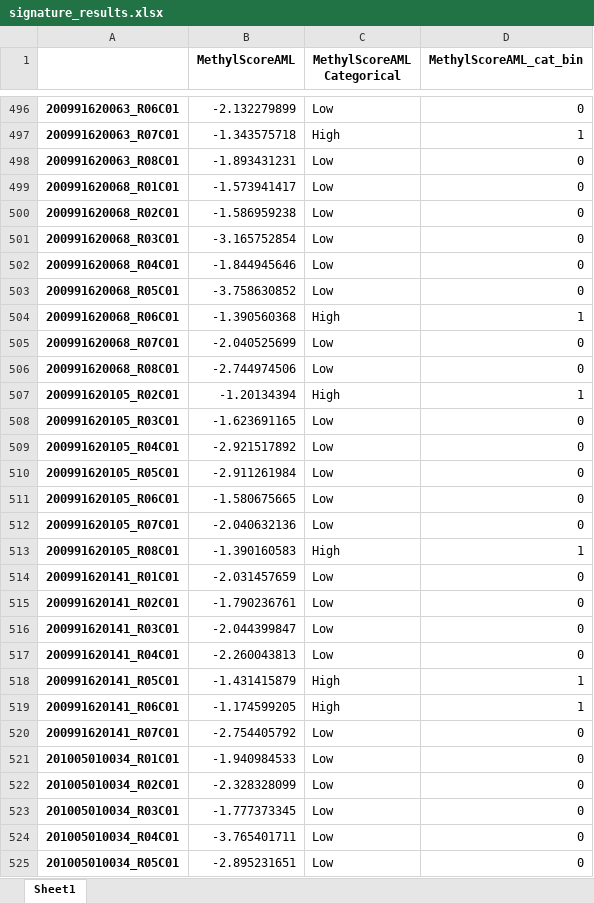
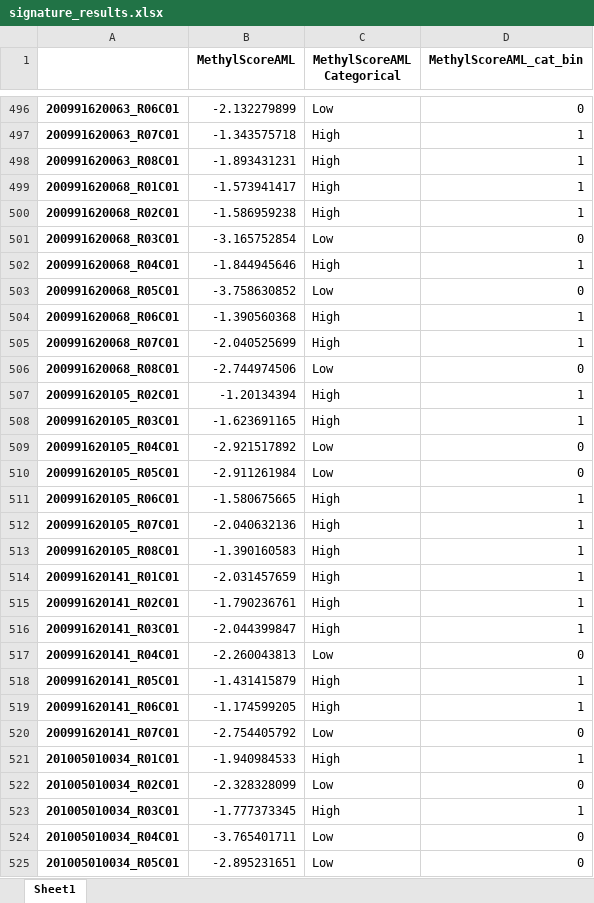
Before and after one commit to f-marchi/ALMA, an Excel workbook: data/signature_results.xlsx, sheet Sheet1, drawn as a sheet; only a part is shown, gaps mark what is left out; values as stored, in another font and other column widths than the file's, no borders; the diff covers the shown part only; the diff names each change by its address in the sheet, - before the commit and + after, or states it on an @@ line.

```diff
--- a/data/signature_results.xlsx (sheet Sheet1)
+++ b/data/signature_results.xlsx (sheet Sheet1)
-C498:C500 (MethylScoreAML Categorical): Low
+C498:C500 (MethylScoreAML Categorical): High
-D498:D500 (MethylScoreAML_cat_bin): 0
+D498:D500 (MethylScoreAML_cat_bin): 1
-C502 (MethylScoreAML Categorical): Low
+C502 (MethylScoreAML Categorical): High
-D502 (MethylScoreAML_cat_bin): 0
+D502 (MethylScoreAML_cat_bin): 1
-C505 (MethylScoreAML Categorical): Low
+C505 (MethylScoreAML Categorical): High
-D505 (MethylScoreAML_cat_bin): 0
+D505 (MethylScoreAML_cat_bin): 1
-C508 (MethylScoreAML Categorical): Low
+C508 (MethylScoreAML Categorical): High
-D508 (MethylScoreAML_cat_bin): 0
+D508 (MethylScoreAML_cat_bin): 1
-C511:C512 (MethylScoreAML Categorical): Low
+C511:C512 (MethylScoreAML Categorical): High
-D511:D512 (MethylScoreAML_cat_bin): 0
+D511:D512 (MethylScoreAML_cat_bin): 1
-C514:C516 (MethylScoreAML Categorical): Low
+C514:C516 (MethylScoreAML Categorical): High
-D514:D516 (MethylScoreAML_cat_bin): 0
+D514:D516 (MethylScoreAML_cat_bin): 1
-C521 (MethylScoreAML Categorical): Low
+C521 (MethylScoreAML Categorical): High
-D521 (MethylScoreAML_cat_bin): 0
+D521 (MethylScoreAML_cat_bin): 1
-C523 (MethylScoreAML Categorical): Low
+C523 (MethylScoreAML Categorical): High
-D523 (MethylScoreAML_cat_bin): 0
+D523 (MethylScoreAML_cat_bin): 1
```
Also changed, not shown: 682 edited cells elsewhere in this sheet, 9 other files.
